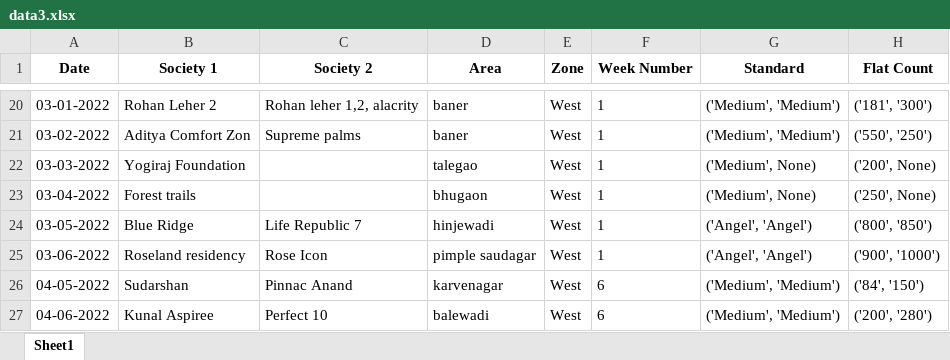
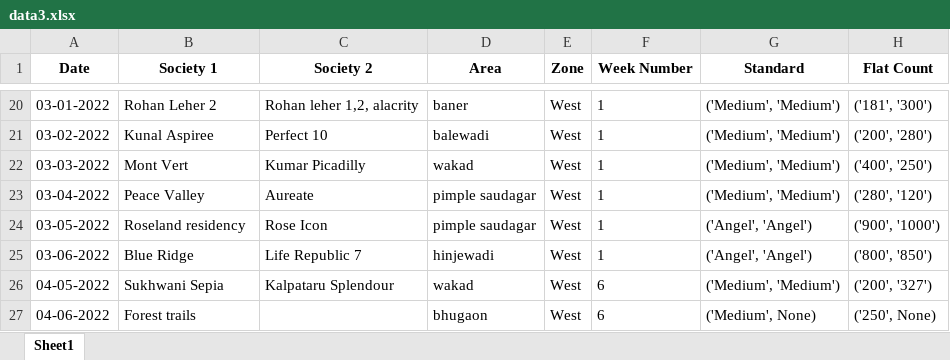
Before and after one commit to Ingenious-c0der/PWWeb, an Excel workbook: PWS/PWWS/excel_files_bay/data3.xlsx, sheet Sheet1, drawn as a sheet; only a part is shown, gaps mark what is left out; values as stored, in another font and other column widths than the file's, no borders; the diff covers the shown part only; the diff names each change by its address in the sheet, - before the commit and + after, or states it on an @@ line.

```diff
--- a/PWS/PWWS/excel_files_bay/data3.xlsx (sheet Sheet1)
+++ b/PWS/PWWS/excel_files_bay/data3.xlsx (sheet Sheet1)
-B21 (Society 1): Aditya Comfort Zon
+B21 (Society 1): Kunal Aspiree
-C21 (Society 2): Supreme palms
+C21 (Society 2): Perfect 10
-D21 (Area): baner
+D21 (Area): balewadi
-H21 (Flat Count): ('550', '250')
+H21 (Flat Count): ('200', '280')
-B22 (Society 1): Yogiraj Foundation
+B22 (Society 1): Mont Vert
-C22 (Society 2): (empty)
+C22 (Society 2): Kumar Picadilly
-D22 (Area): talegao
+D22 (Area): wakad
-G22:G23 (Standard): ('Medium', None)
+G22:G23 (Standard): ('Medium', 'Medium')
-H22 (Flat Count): ('200', None)
+H22 (Flat Count): ('400', '250')
-B23 (Society 1): Forest trails
+B23 (Society 1): Peace Valley
-C23 (Society 2): (empty)
+C23 (Society 2): Aureate
-D23 (Area): bhugaon
+D23 (Area): pimple saudagar
-H23 (Flat Count): ('250', None)
+H23 (Flat Count): ('280', '120')
-B24 (Society 1): Blue Ridge
+B24 (Society 1): Roseland residency
-C24 (Society 2): Life Republic 7
+C24 (Society 2): Rose Icon
-D24 (Area): hinjewadi
+D24 (Area): pimple saudagar
-H24 (Flat Count): ('800', '850')
+H24 (Flat Count): ('900', '1000')
-B25 (Society 1): Roseland residency
+B25 (Society 1): Blue Ridge
-C25 (Society 2): Rose Icon
+C25 (Society 2): Life Republic 7
-D25 (Area): pimple saudagar
+D25 (Area): hinjewadi
-H25 (Flat Count): ('900', '1000')
+H25 (Flat Count): ('800', '850')
-B26 (Society 1): Sudarshan
+B26 (Society 1): Sukhwani Sepia
-C26 (Society 2): Pinnac Anand
+C26 (Society 2): Kalpataru Splendour
-D26 (Area): karvenagar
+D26 (Area): wakad
-H26 (Flat Count): ('84', '150')
+H26 (Flat Count): ('200', '327')
-B27 (Society 1): Kunal Aspiree
+B27 (Society 1): Forest trails
-C27 (Society 2): Perfect 10
+C27 (Society 2): (empty)
-D27 (Area): balewadi
+D27 (Area): bhugaon
-G27 (Standard): ('Medium', 'Medium')
+G27 (Standard): ('Medium', None)
-H27 (Flat Count): ('200', '280')
+H27 (Flat Count): ('250', None)
```
Also changed, not shown: 2 added rows, 2 removed rows and 279 edited cells elsewhere in this sheet, 32 other files.
